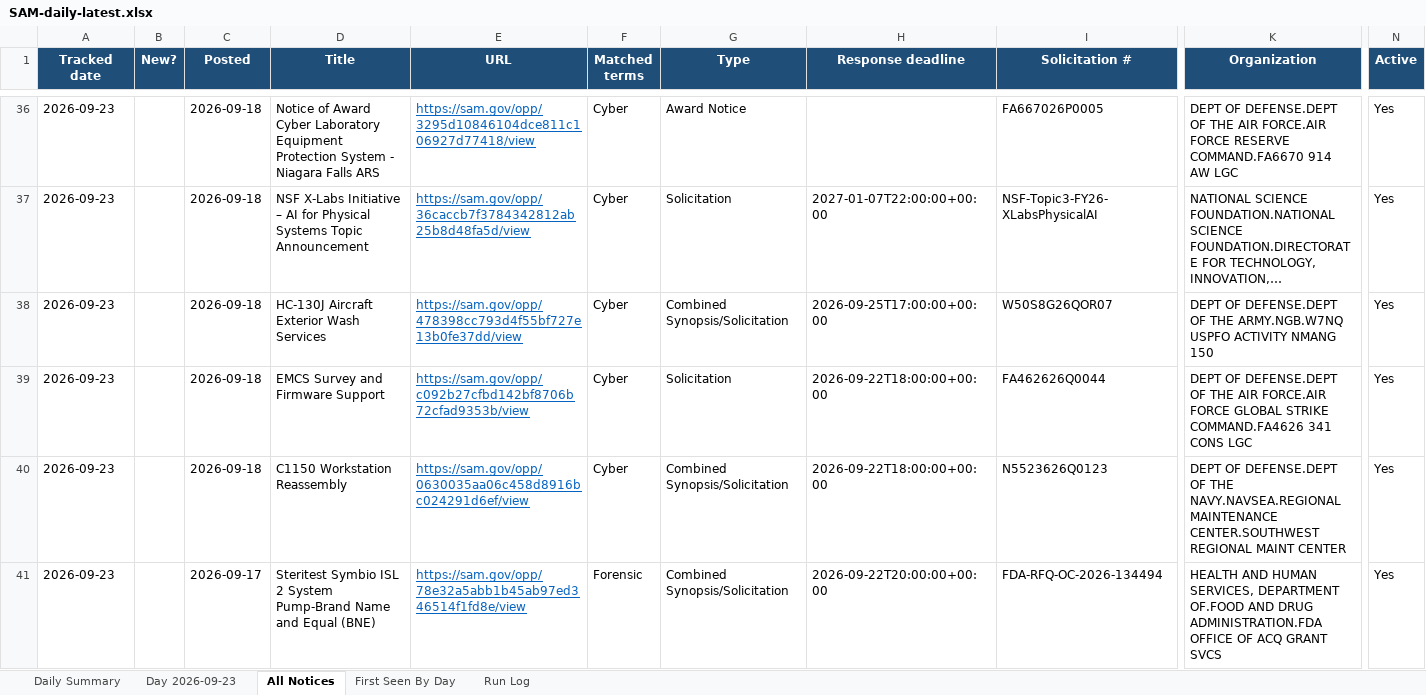
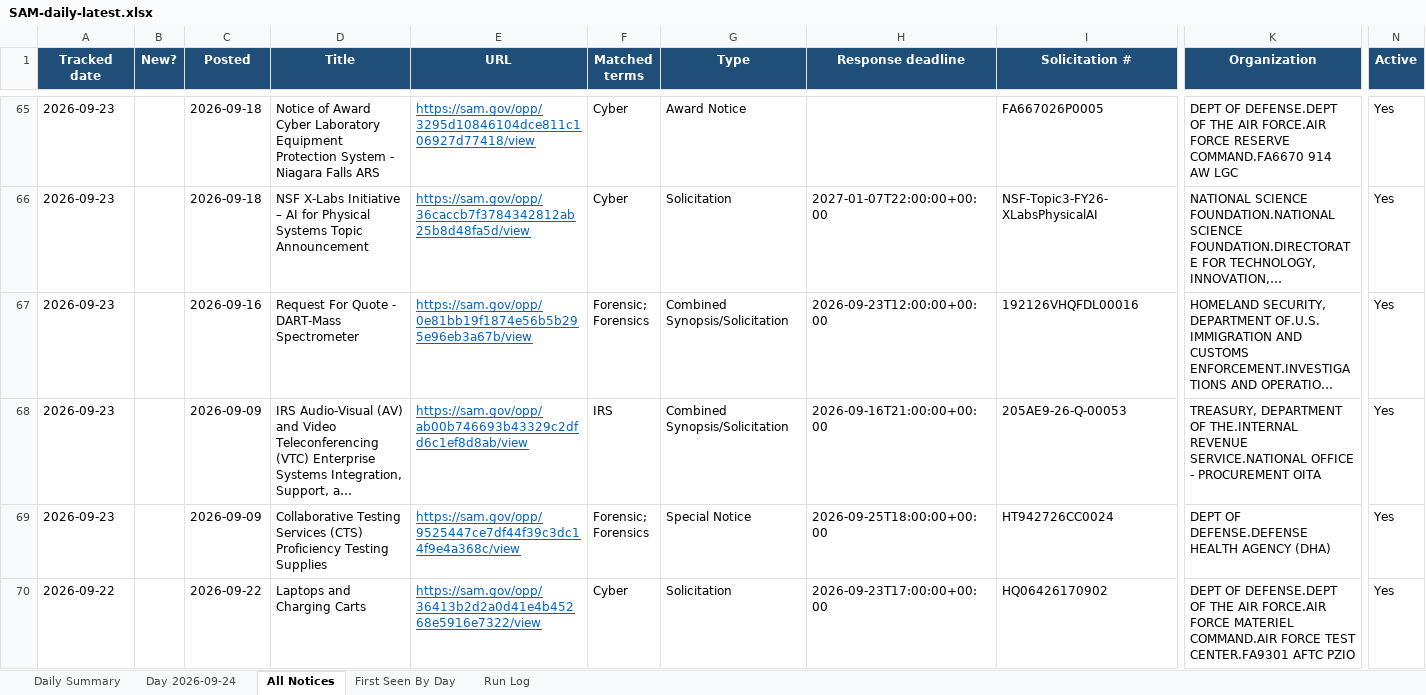
Before and after one commit to biscuitdh/44aa9566-3f78-4f70-9255-8cc9b8d7e019, an Excel workbook: docs/v/SAM-daily-latest.xlsx, sheet All Notices, drawn as a sheet; only a part is shown, gaps mark what is left out; the shorter side is filled out with more unchanged rows; long unchanged cells end in …; values as stored, in another font and other column widths than the file's, no borders; removed rows and columns are numbered as before the commit, all else as after; rows hold the shown columns only; the diff covers the shown part only; the diff names each change by its address in the sheet, - before the commit and + after, or states it on an @@ line.

```diff
--- a/docs/v/SAM-daily-latest.xlsx (sheet All Notices)
+++ b/docs/v/SAM-daily-latest.xlsx (sheet All Notices)
-sheet tab: Day 2026-09-23
+sheet tab: Day 2026-09-24
-row 38: 2026-09-23 |  | 2026-09-18 | HC-130J Aircraft Exterior Wash Services | https://sam.gov/opp/478398cc793d4f55bf727e13b0fe37dd/view | Cyber | Combined Synopsis/Solicitation | 2026-09-25T17:00:00+00:00 | W50S8G26QOR07 | DEPT OF DEFENSE.DEPT OF THE ARMY.NGB.W7NQ USPFO ACTIVITY NMANG 150 | Yes
-row 39: 2026-09-23 |  | 2026-09-18 | EMCS Survey and Firmware Support | https://sam.gov/opp/c092b27cfbd142bf8706b72cfad9353b/view | Cyber | Solicitation | 2026-09-22T18:00:00+00:00 | FA462626Q0044 | DEPT OF DEFENSE.DEPT OF THE AIR FORCE.AIR FORCE GLOBAL STRIKE COMMAND.FA4626 341 CONS LGC | Yes
-row 40: 2026-09-23 |  | 2026-09-18 | C1150 Workstation Reassembly | https://sam.gov/opp/0630035aa06c458d8916bc024291d6ef/view | Cyber | Combined Synopsis/Solicitation | 2026-09-22T18:00:00+00:00 | N5523626Q0123 | DEPT OF DEFENSE.DEPT OF THE NAVY.NAVSEA.REGIONAL MAINTENANCE CENTER.SOUTHWEST REGIONAL MAINT CENTER | Yes
-row 41: 2026-09-23 |  | 2026-09-17 | Steritest Symbio ISL 2 System Pump-Brand Name and Equal (BNE) | https://sam.gov/opp/78e32a5abb1b45ab97ed346514f1fd8e/view | Forensic | Combined Synopsis/Solicitation | 2026-09-22T20:00:00+00:00 | FDA-RFQ-OC-2026-134494 | HEALTH AND HUMAN SERVICES, DEPARTMENT OF.FOOD AND DRUG ADMINISTRATION.FDA OFFICE OF ACQ GRANT SVCS | Yes
```
Also changed, not shown: 30 added rows, 28 removed rows, 89 edited cells and cell formats elsewhere in this sheet, sheet Day 2026-09-24, sheet First Seen By Day, sheet Run Log, sheet Daily Summary, 4 other files.
